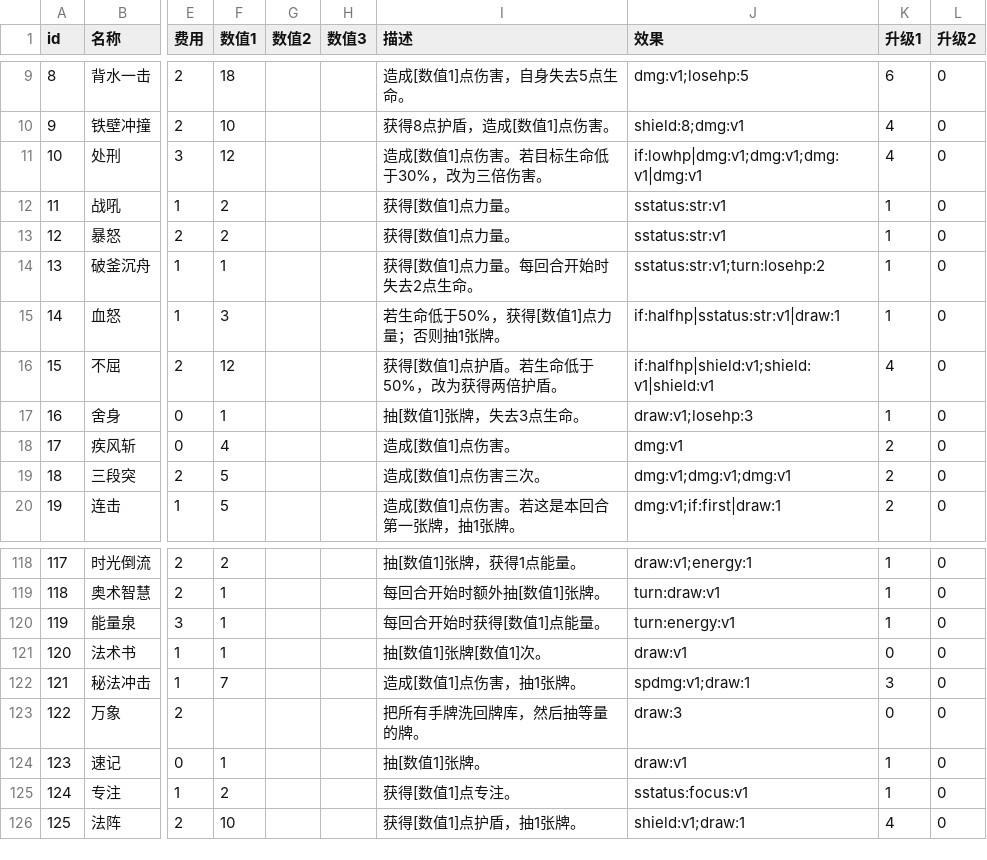
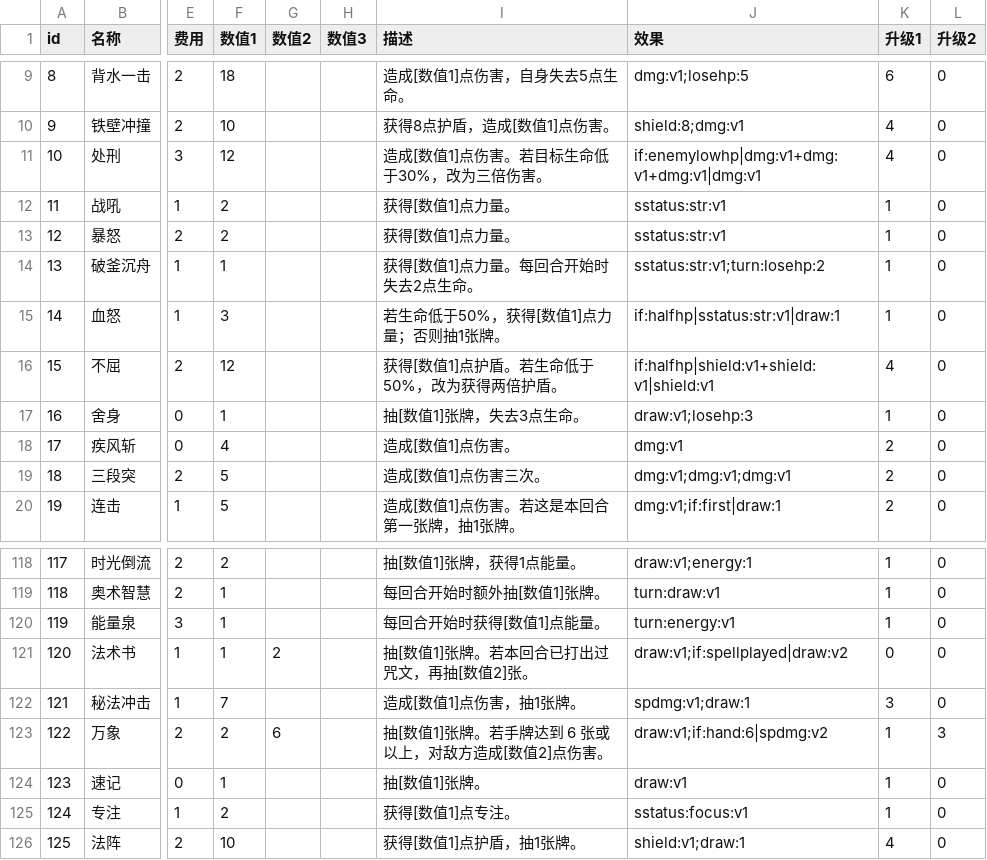
Before and after one commit to Gove2004/Ninth-Slime-Card, a CSV file: Assets/Resources/Configs/cards.csv, drawn as a sheet; only a part is shown, gaps mark what is left out; the diff covers the shown part only; the diff names each change by its address in the sheet, - before the commit and + after, or states it on an @@ line.

```diff
--- a/Assets/Resources/Configs/cards.csv
+++ b/Assets/Resources/Configs/cards.csv
-J11 (效果): if:lowhp|dmg:v1;dmg:v1;dmg:v1|dmg:v1
+J11 (效果): if:enemylowhp|dmg:v1+dmg:v1+dmg:v1|dmg:v1
-J16 (效果): if:halfhp|shield:v1;shield:v1|shield:v1
+J16 (效果): if:halfhp|shield:v1+shield:v1|shield:v1
-G121 (数值2): (empty)
+G121 (数值2): 2
-I121 (描述): 抽[数值1]张牌[数值1]次。
+I121 (描述): 抽[数值1]张牌。若本回合已打出过咒文，再抽[数值2]张。
-J121 (效果): draw:v1
+J121 (效果): draw:v1;if:spellplayed|draw:v2
-F123 (数值1): (empty)
+F123 (数值1): 2
-G123 (数值2): (empty)
+G123 (数值2): 6
-I123 (描述): 把所有手牌洗回牌库，然后抽等量的牌。
+I123 (描述): 抽[数值1]张牌。若手牌达到 6 张或以上，对敌方造成[数值2]点伤害。
-J123 (效果): draw:3
+J123 (效果): draw:v1;if:hand:6|spdmg:v2
-K123 (升级1): 0
+K123 (升级1): 1
-L123 (升级2): 0
+L123 (升级2): 3
```
Also changed, not shown: 31 edited cells elsewhere in this file, 6 other files.
